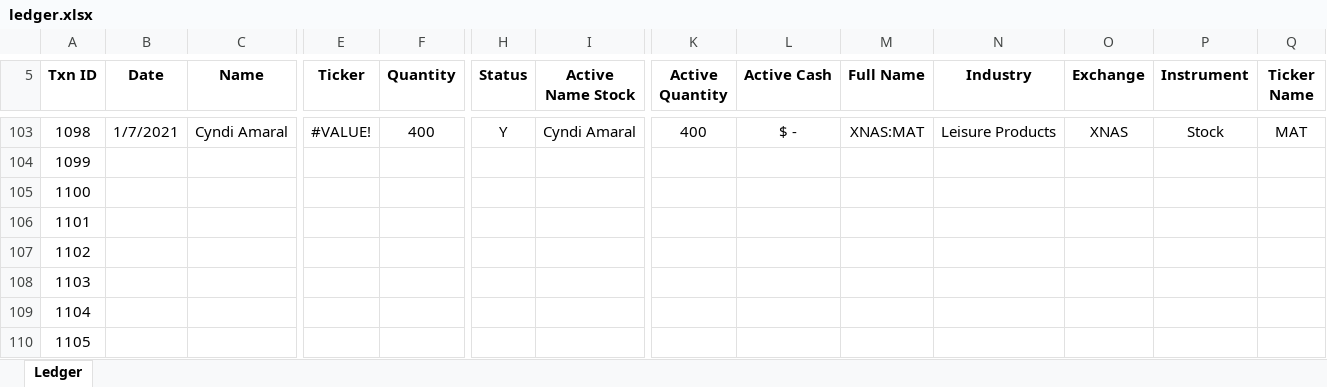
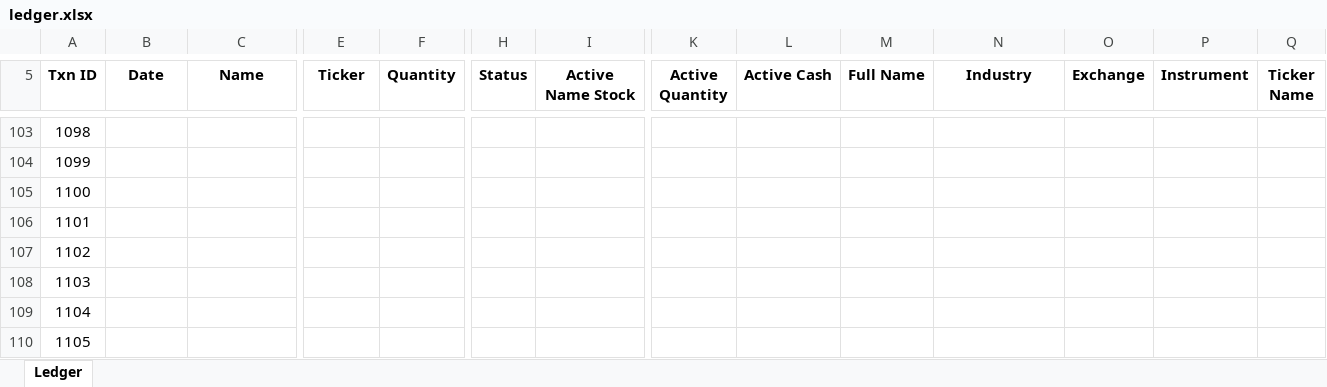
Before and after one commit to faheemcodes/totyapp, an Excel workbook: assets/ledgerBackup/ledger.xlsx, sheet Ledger, drawn as a sheet; only a part is shown, gaps mark what is left out; values as stored, in another font and other column widths than the file's, no borders; the diff covers the shown part only; the diff names each change by its address in the sheet, - before the commit and + after, or states it on an @@ line.

```diff
--- a/assets/ledgerBackup/ledger.xlsx (sheet Ledger)
+++ b/assets/ledgerBackup/ledger.xlsx (sheet Ledger)
-B103 (Date): 1/7/2021
+B103 (Date): (empty)
-C103 (Name): Cyndi Amaral
+C103 (Name): (empty)
-E103 (Ticker): #VALUE!
+E103 (Ticker): (empty)
-F103 (Quantity): 400
+F103 (Quantity): (empty)
-H103 (Status): Y
+H103 (Status): (empty)
-I103 (Active Name Stock): Cyndi Amaral
+I103 (Active Name Stock): (empty)
-K103 (Active Quantity): 400
+K103 (Active Quantity): (empty)
-L103 (Active Cash): $ -
+L103 (Active Cash): (empty)
-M103 (Full Name): XNAS:MAT
+M103 (Full Name): (empty)
-N103 (Industry): Leisure Products
+N103 (Industry): (empty)
-O103 (Exchange): XNAS
+O103 (Exchange): (empty)
-P103 (Instrument): Stock
+P103 (Instrument): (empty)
-Q103 (Ticker Name): MAT
+Q103 (Ticker Name): (empty)
```
Also changed, not shown: 1 added row, 1 removed row and 30 edited cells elsewhere in this sheet, 3 other files.
